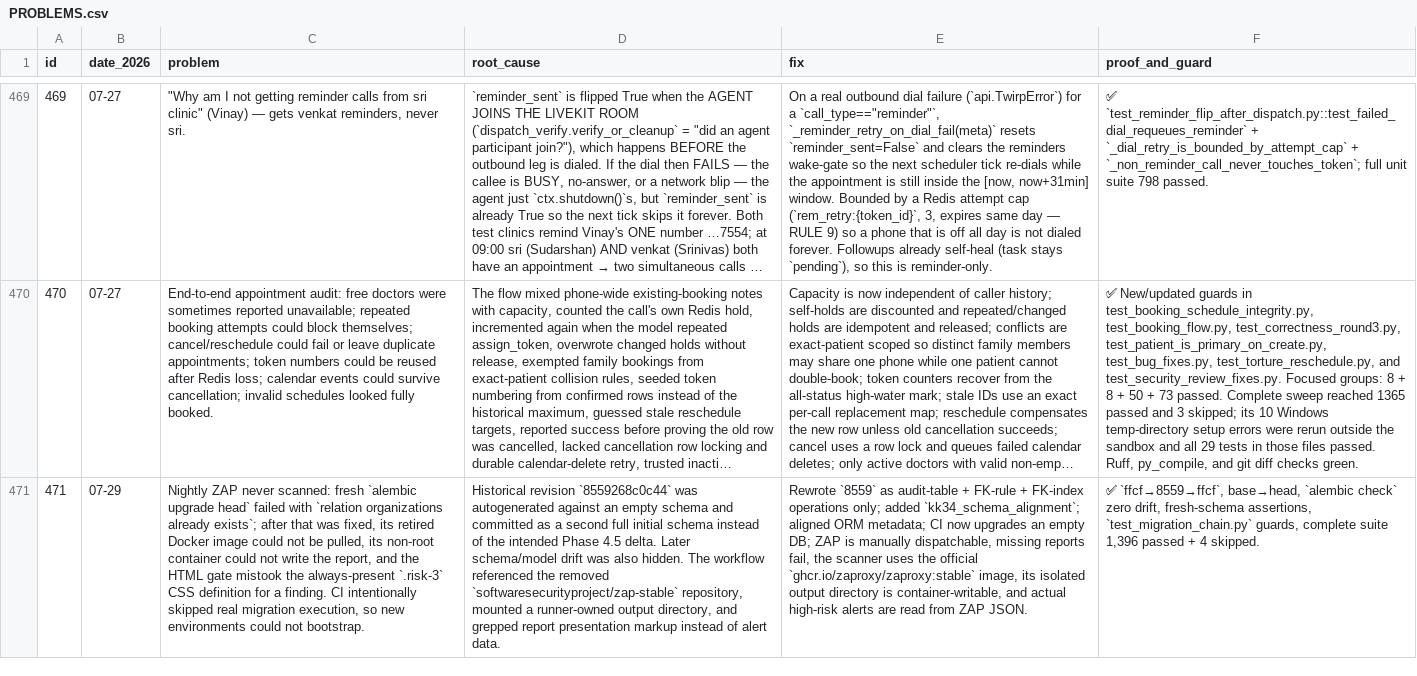
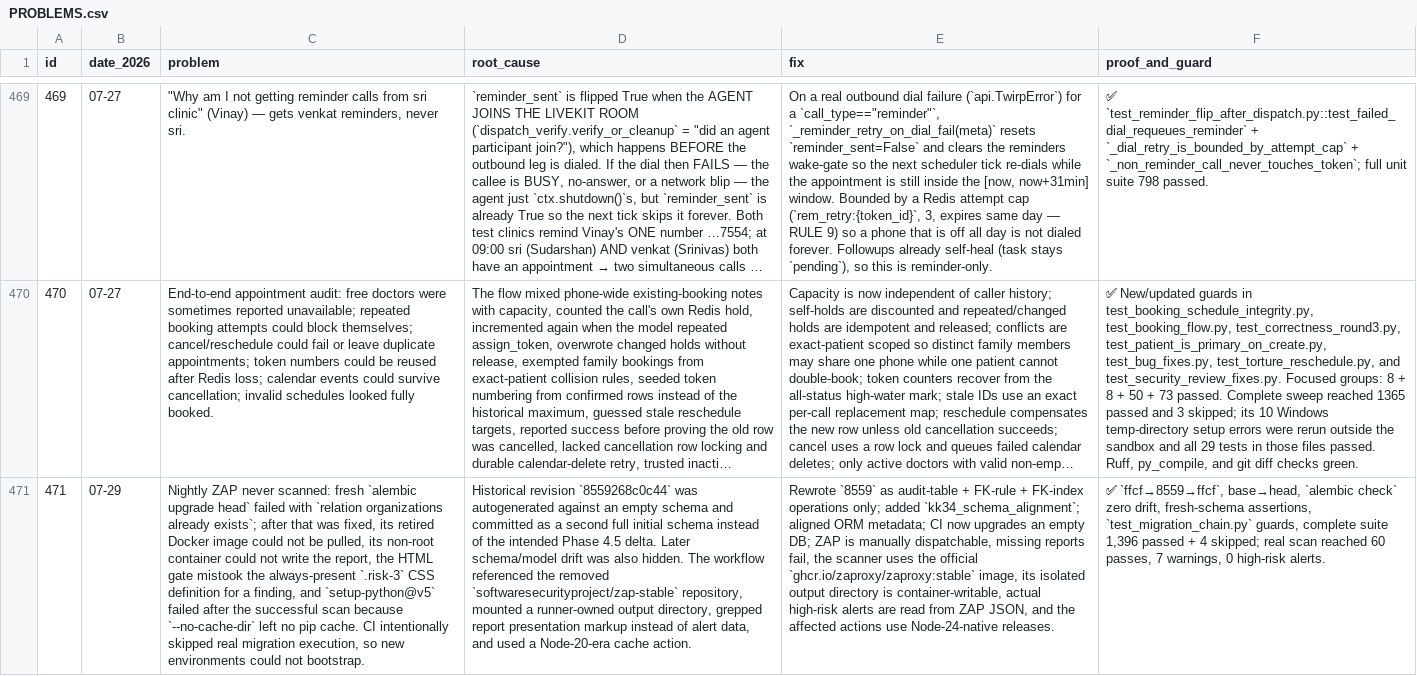
Before and after one commit to vachanam-ai/Vachanam-dev, a CSV file: docs/PROBLEMS.csv, drawn as a sheet; only a part is shown, gaps mark what is left out; long unchanged cells end in …; the diff names each change by its address in the sheet, - before the commit and + after, or states it on an @@ line.

Commit message:
fix(ci): update ZAP workflow actions

```diff
--- a/docs/PROBLEMS.csv
+++ b/docs/PROBLEMS.csv
-C471 (problem): …the report, and the HTML gate mistook the always-present `.risk-3` CSS definition for a finding. CI intentionally…
+C471 (problem): …the report, the HTML gate mistook the always-present `.risk-3` CSS definition for a finding, and `setup-python@v5` failed after the successful scan because `--no-cache-dir` left no pip cache. CI intentionally…
-D471 (root_cause): …output directory, and grepped report presentation markup instead of alert data.
+D471 (root_cause): …output directory, grepped report presentation markup instead of alert data, and used a Node-20-era cache action.
-E471 (fix): …is container-writable, and actual high-risk alerts are read from ZAP JSON.
+E471 (fix): …is container-writable, actual high-risk alerts are read from ZAP JSON, and the affected actions use Node-24-native releases.
-F471 (proof_and_guard): …+ 4 skipped.
+F471 (proof_and_guard): …+ 4 skipped; real scan reached 60 passes, 7 warnings, 0 high-risk alerts.
```
Also changed, not shown: 4 other files.
